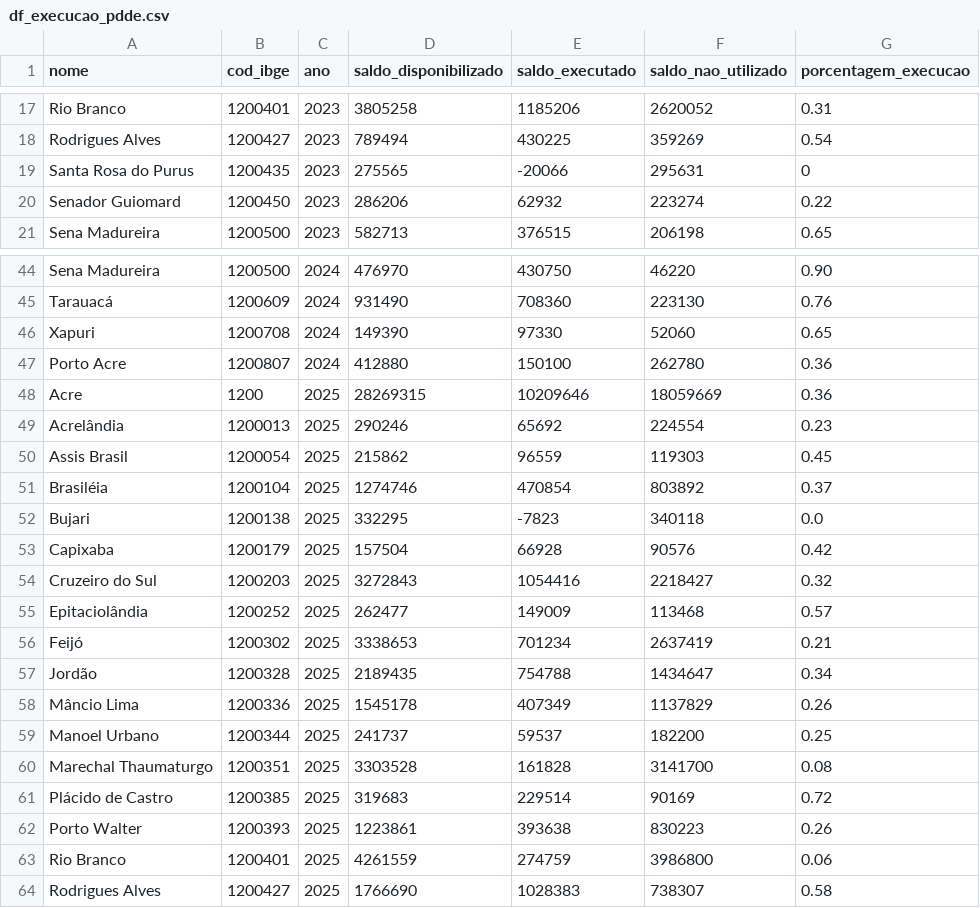
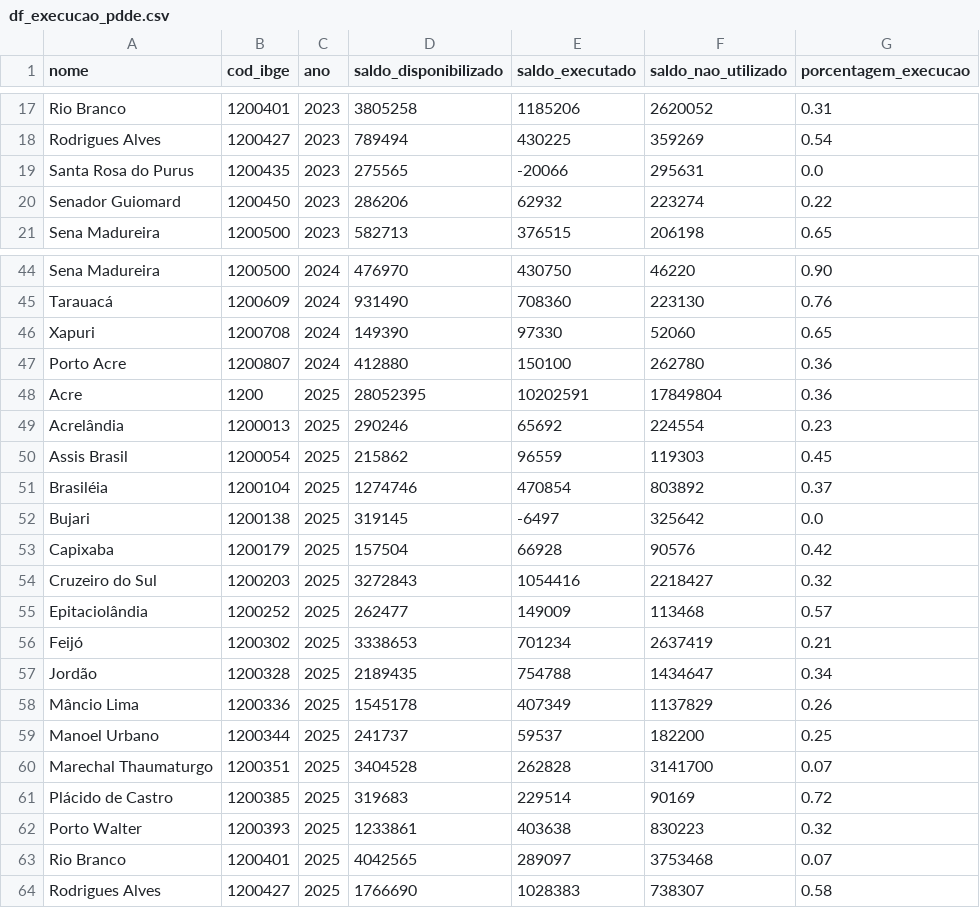
Before and after one commit to obs-curica/curica_streamlit_censo, a CSV file: data/panorama_financiamento/df_execucao_pdde.csv, drawn as a sheet; only a part is shown, gaps mark what is left out.

Commit message:
atualizacao dataframe pdde dados 2025

```diff
--- a/data/panorama_financiamento/df_execucao_pdde.csv
+++ b/data/panorama_financiamento/df_execucao_pdde.csv
@@ -18,3 +18,3 @@ Rio Branco;1200401;2023;3805258;1185206;2620052;0.31
 Rodrigues Alves;1200427;2023;789494;430225;359269;0.54
-Santa Rosa do Purus;1200435;2023;275565;-20066;295631;0
+Santa Rosa do Purus;1200435;2023;275565;-20066;295631;0.0
 Senador Guiomard;1200450;2023;286206;62932;223274;0.22
@@ -47,3 +47,3 @@ Xapuri;1200708;2024;149390;97330;52060;0.65
 Porto Acre;1200807;2024;412880;150100;262780;0.36
-Acre;1200;2025;28269315;10209646;18059669;0.36
+Acre;1200;2025;28052395;10202591;17849804;0.36
 Acrelândia;1200013;2025;290246;65692;224554;0.23
@@ -51,3 +51,3 @@ Assis Brasil;1200054;2025;215862;96559;119303;0.45
 Brasiléia;1200104;2025;1274746;470854;803892;0.37
-Bujari;1200138;2025;332295;-7823;340118;0.0
+Bujari;1200138;2025;319145;-6497;325642;0.0
 Capixaba;1200179;2025;157504;66928;90576;0.42
@@ -59,6 +59,6 @@ Mâncio Lima;1200336;2025;1545178;407349;1137829;0.26
 Manoel Urbano;1200344;2025;241737;59537;182200;0.25
-Marechal Thaumaturgo;1200351;2025;3303528;161828;3141700;0.08
+Marechal Thaumaturgo;1200351;2025;3404528;262828;3141700;0.07
 Plácido de Castro;1200385;2025;319683;229514;90169;0.72
-Porto Walter;1200393;2025;1223861;393638;830223;0.26
-Rio Branco;1200401;2025;4261559;274759;3986800;0.06
+Porto Walter;1200393;2025;1233861;403638;830223;0.32
+Rio Branco;1200401;2025;4042565;289097;3753468;0.07
 Rodrigues Alves;1200427;2025;1766690;1028383;738307;0.58
```
